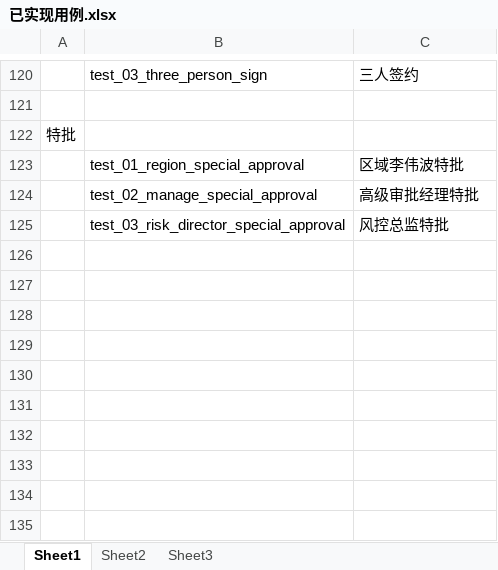
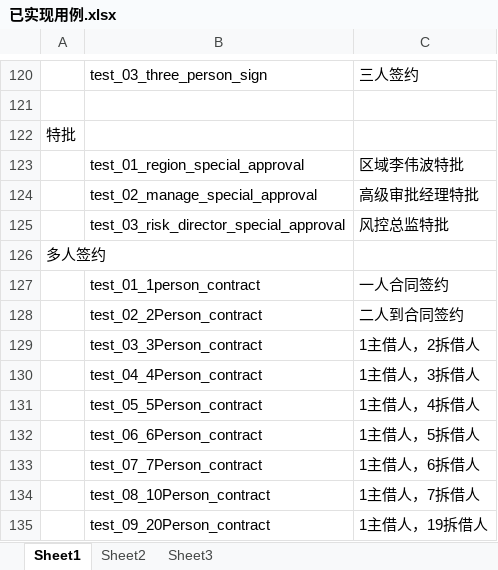
Before and after one commit to tevin-tan/HY3, an Excel workbook: config/已实现用例.xlsx, sheet Sheet1, drawn as a sheet; only a part is shown, gaps mark what is left out; values as stored, in another font and other column widths than the file's, no borders; the diff names each change by its address in the sheet, - before the commit and + after, or states it on an @@ line.

```diff
--- a/config/已实现用例.xlsx (sheet Sheet1)
+++ b/config/已实现用例.xlsx (sheet Sheet1)
+row 126: 多人签约
+row 127:  | test_01_1person_contract | 一人合同签约
+row 128:  | test_02_2Person_contract | 二人到合同签约
+row 129:  | test_03_3Person_contract | 1主借人，2拆借人
+row 130:  | test_04_4Person_contract | 1主借人，3拆借人
+row 131:  | test_05_5Person_contract | 1主借人，4拆借人
+row 132:  | test_06_6Person_contract | 1主借人，5拆借人
+row 133:  | test_07_7Person_contract | 1主借人，6拆借人
+row 134:  | test_08_10Person_contract | 1主借人，7拆借人
+row 135:  | test_09_20Person_contract | 1主借人，19拆借人
```
Also changed, not shown: 16 other files.
